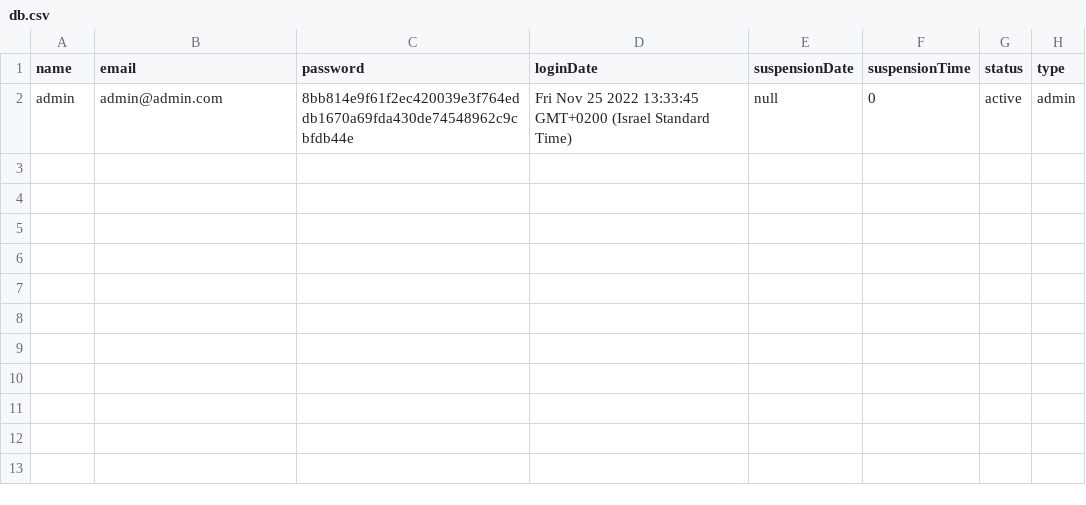
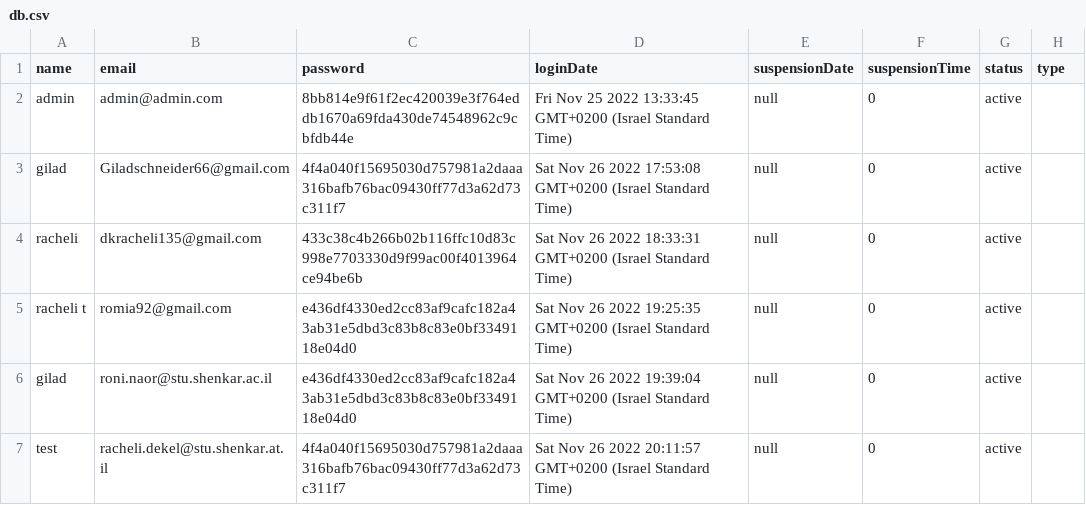
Before and after one commit to RoeyBenHarushDev/IAM, a CSV file: server/db.csv, drawn as a sheet.

```diff
--- a/server/db.csv
+++ b/server/db.csv
@@ -1,2 +1,7 @@
 name,email,password,loginDate,suspensionDate,suspensionTime,status,type
-admin,admin@admin.com,8bb814e9f61f2ec420039e3f764eddb1670a69fda430de74548962c9cbfdb44e,Fri Nov 25 2022 13:33:45 GMT+0200 (Israel Standard Time),null,0,active,admin
+admin,admin@admin.com,8bb814e9f61f2ec420039e3f764eddb1670a69fda430de74548962c9cbfdb44e,Fri Nov 25 2022 13:33:45 GMT+0200 (Israel Standard Time),null,0,active
+gilad,Giladschneider66@gmail.com,4f4a040f15695030d757981a2daaa316bafb76bac09430ff77d3a62d73c311f7,Sat Nov 26 2022 17:53:08 GMT+0200 (Israel Standard Time),null,0,active
+racheli,dkracheli135@gmail.com,433c38c4b266b02b116ffc10d83c998e7703330d9f99ac00f4013964ce94be6b,Sat Nov 26 2022 18:33:31 GMT+0200 (Israel Standard Time),null,0,active
+racheli t,romia92@gmail.com,e436df4330ed2cc83af9cafc182a43ab31e5dbd3c83b8c83e0bf3349118e04d0,Sat Nov 26 2022 19:25:35 GMT+0200 (Israel Standard Time),null,0,active
+gilad,roni.naor@stu.shenkar.ac.il,e436df4330ed2cc83af9cafc182a43ab31e5dbd3c83b8c83e0bf3349118e04d0,Sat Nov 26 2022 19:39:04 GMT+0200 (Israel Standard Time),null,0,active
+test,racheli.dekel@stu.shenkar.at.il,4f4a040f15695030d757981a2daaa316bafb76bac09430ff77d3a62d73c311f7,Sat Nov 26 2022 20:11:57 GMT+0200 (Israel Standard Time),null,0,active
```
Also changed, not shown: 13 other files.
